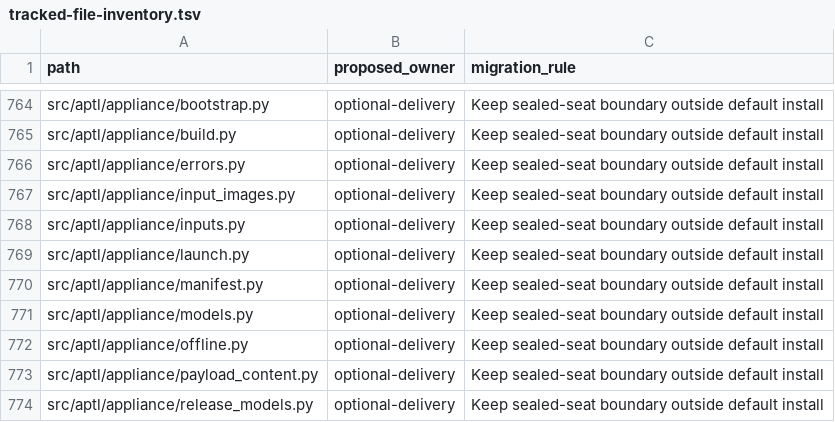
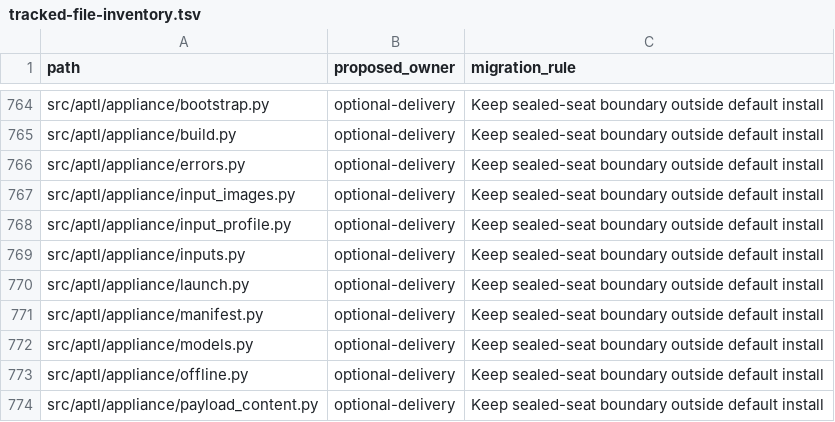
Before and after one commit to Brad-Edwards/aptl, a TSV file: docs/reviews/962-lilrae-readiness/tracked-file-inventory.tsv, drawn as a sheet; only a part is shown, gaps mark what is left out; the shorter side is filled out with more unchanged rows.

```diff
--- a/docs/reviews/962-lilrae-readiness/tracked-file-inventory.tsv
+++ b/docs/reviews/962-lilrae-readiness/tracked-file-inventory.tsv
@@ -767,2 +767,3 @@ src/aptl/appliance/errors.py	optional-delivery	Keep sealed-seat boundary outside
 src/aptl/appliance/input_images.py	optional-delivery	Keep sealed-seat boundary outside default install
+src/aptl/appliance/input_profile.py	optional-delivery	Keep sealed-seat boundary outside default install
 src/aptl/appliance/inputs.py	optional-delivery	Keep sealed-seat boundary outside default install
```
Also changed, not shown: 37 other files.
